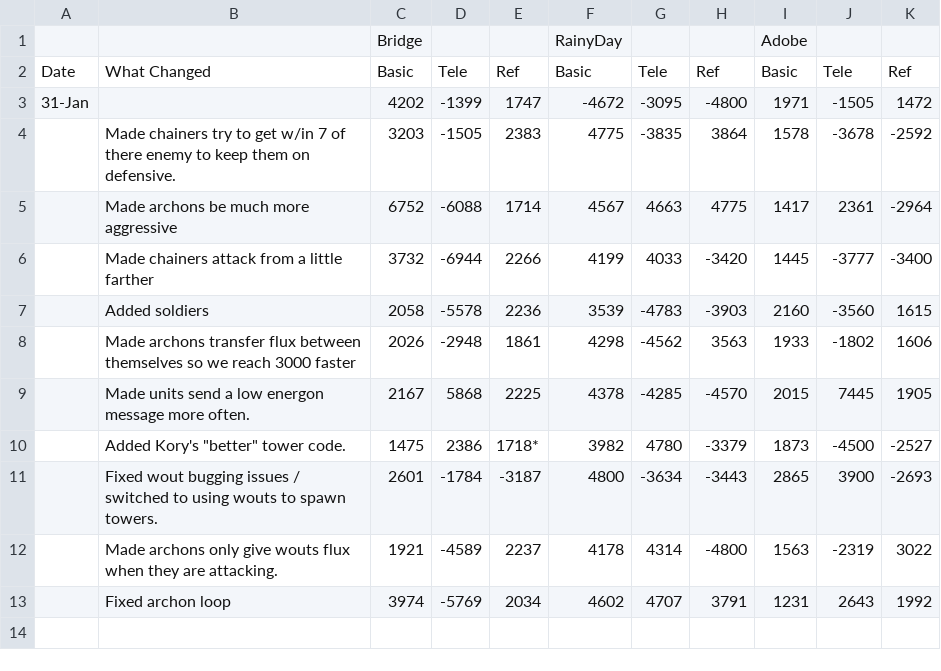
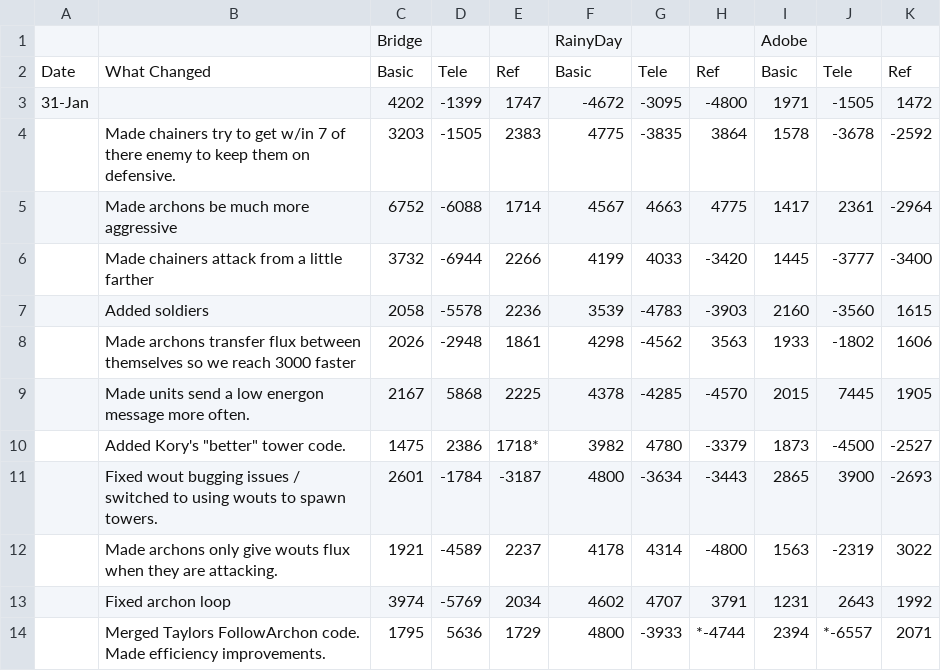
Before and after one commit to ajpalkovic/b2010, a CSV file: benchmark.csv, drawn as a sheet.

Commit message:
Fixed bugs with the idiot archons.

```diff
--- a/benchmark.csv
+++ b/benchmark.csv
@@ -13 +13,2 @@ Date,What Changed,Basic,Tele,Ref,Basic,Tele,Ref,Basic,Tele,Ref
 ,Fixed archon loop,3974,-5769,2034,4602,4707,3791,1231,2643,1992
+,Merged Taylors FollowArchon code.  Made efficiency improvements.,1795,5636,1729,4800,-3933,*-4744,2394,*-6557,2071
```
Also changed, not shown: 3 other files.
